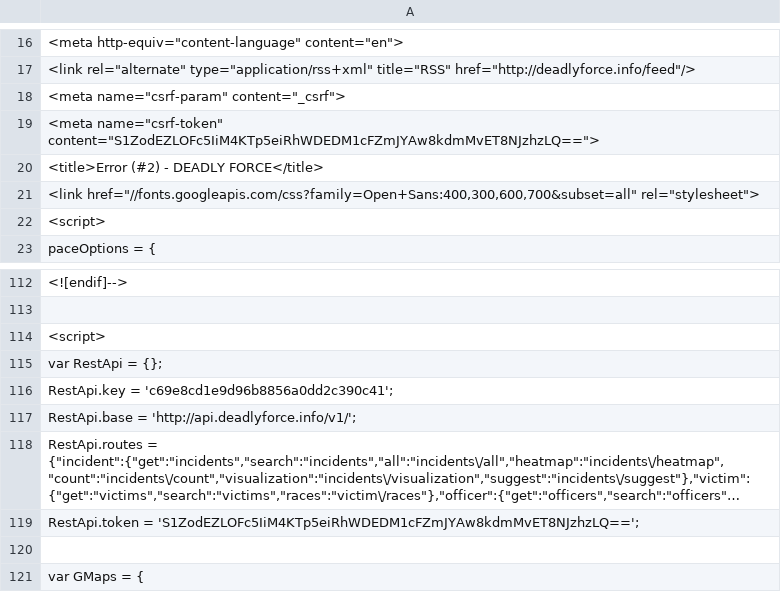
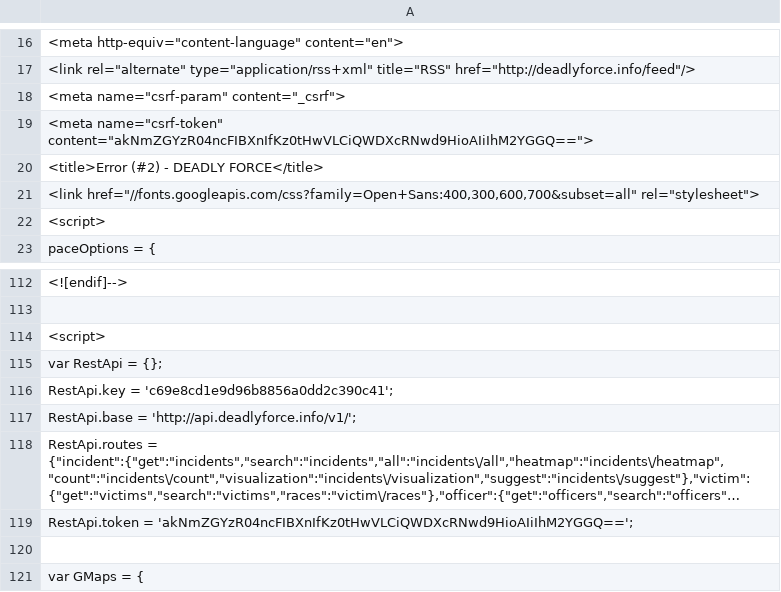
Before and after one commit to deadly-force/US-Police-Killings-Database, a TSV file: deadly-force-data.tsv, drawn as a sheet; only a part is shown, gaps mark what is left out; long unchanged cells end in …; the diff names each change by its address in the sheet, - before the commit and + after, or states it on an @@ line.

```diff
--- a/deadly-force-data.tsv
+++ b/deadly-force-data.tsv
-A19: <meta name="csrf-token" content="S1ZodEZLOFc5IiM4KTp5eiRhWDEDM1cFZmJYAw8kdmMvET8NJzhzLQ==">
+A19: <meta name="csrf-token" content="akNmZGYzR04ncFIBXnIfKz0tHwVLCiQWDXcRNwd9HioAIiIhM2YGGQ==">
-A119: RestApi.token = 'S1ZodEZLOFc5IiM4KTp5eiRhWDEDM1cFZmJYAw8kdmMvET8NJzhzLQ==';
+A119: RestApi.token = 'akNmZGYzR04ncFIBXnIfKz0tHwVLCiQWDXcRNwd9HioAIiIhM2YGGQ==';
```
Also changed, not shown: deadly-force-data.csv, 2 other files.
